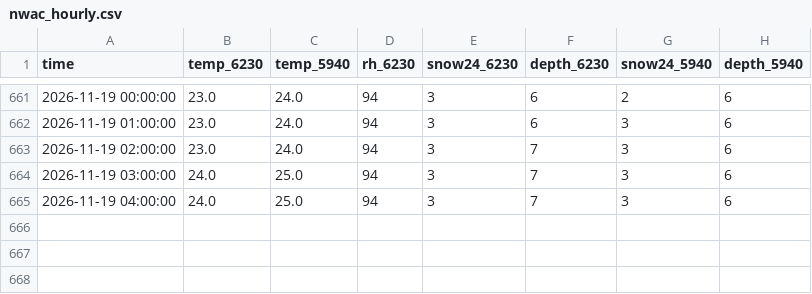
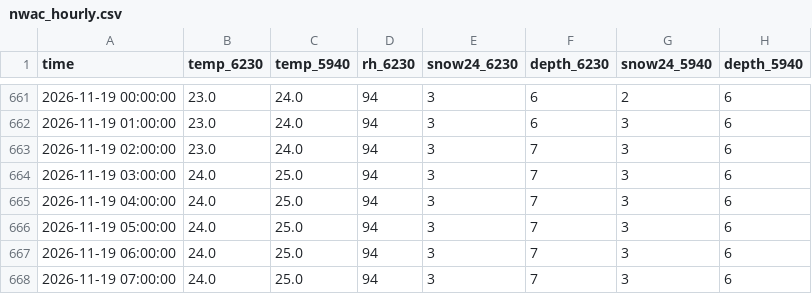
Before and after one commit to john-malone-dc/crystal-conditions, a CSV file: data/nwac_hourly.csv, drawn as a sheet; only a part is shown, gaps mark what is left out.

```diff
--- a/data/nwac_hourly.csv
+++ b/data/nwac_hourly.csv
@@ -665 +665,4 @@ time,temp_6230,temp_5940,rh_6230,snow24_6230,depth_6230,snow24_5940,depth_5940
 2026-11-19 04:00:00,24.0,25.0,94,3,7,3,6
+2026-11-19 05:00:00,24.0,25.0,94,3,7,3,6
+2026-11-19 06:00:00,24.0,25.0,94,3,7,3,6
+2026-11-19 07:00:00,24.0,25.0,94,3,7,3,6
```
Also changed, not shown: 3 other files.
